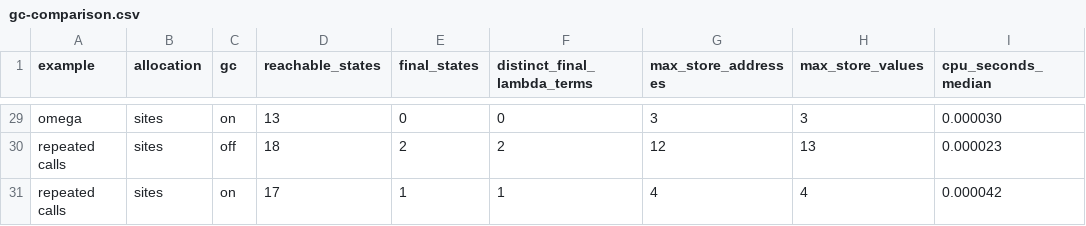
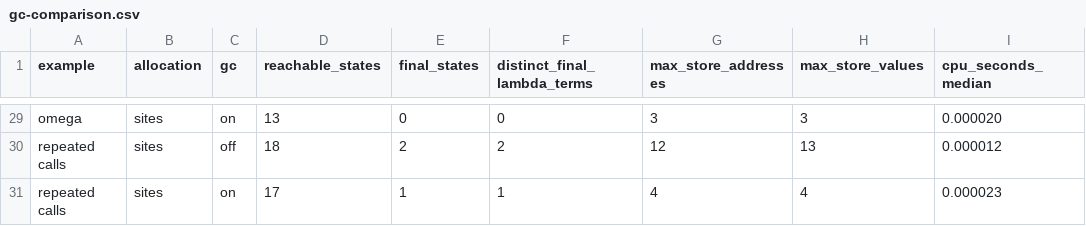
Before and after one commit to cicixgliamici/abstracting-abstract-machines, a CSV file: results/gc-comparison.csv, drawn as a sheet; only a part is shown, gaps mark what is left out; the diff covers the shown part only; the diff names each change by its address in the sheet, - before the commit and + after, or states it on an @@ line.

```diff
--- a/results/gc-comparison.csv
+++ b/results/gc-comparison.csv
-I29 (cpu_seconds_median): 0.000030
+I29 (cpu_seconds_median): 0.000020
-I30 (cpu_seconds_median): 0.000023
+I30 (cpu_seconds_median): 0.000012
-I31 (cpu_seconds_median): 0.000042
+I31 (cpu_seconds_median): 0.000023
```
Also changed, not shown: 25 edited cells elsewhere in this file, results/representative/raw.csv, results/representative/timing.csv, 4 other files.
